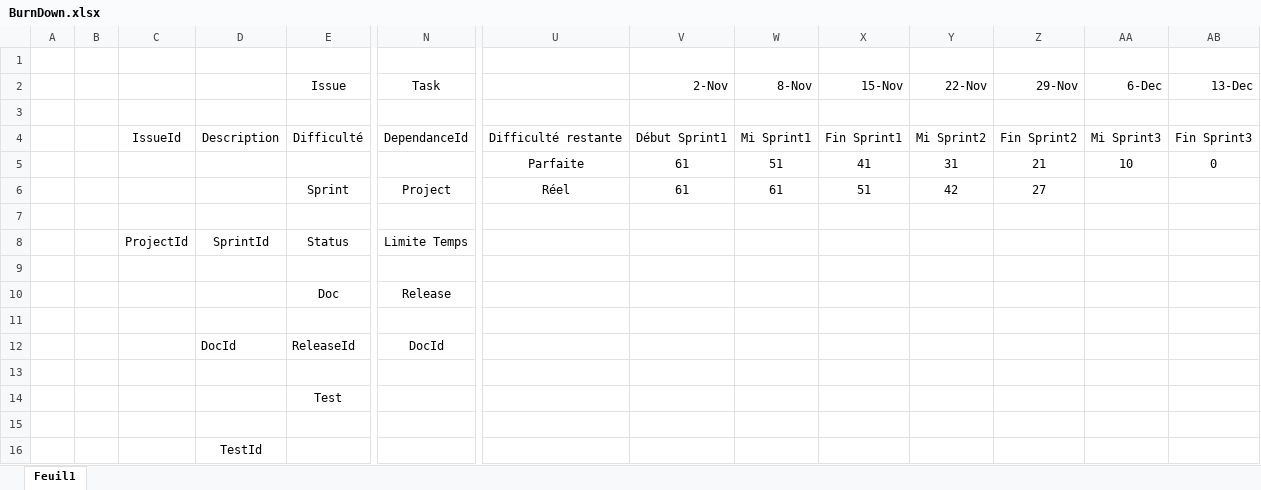
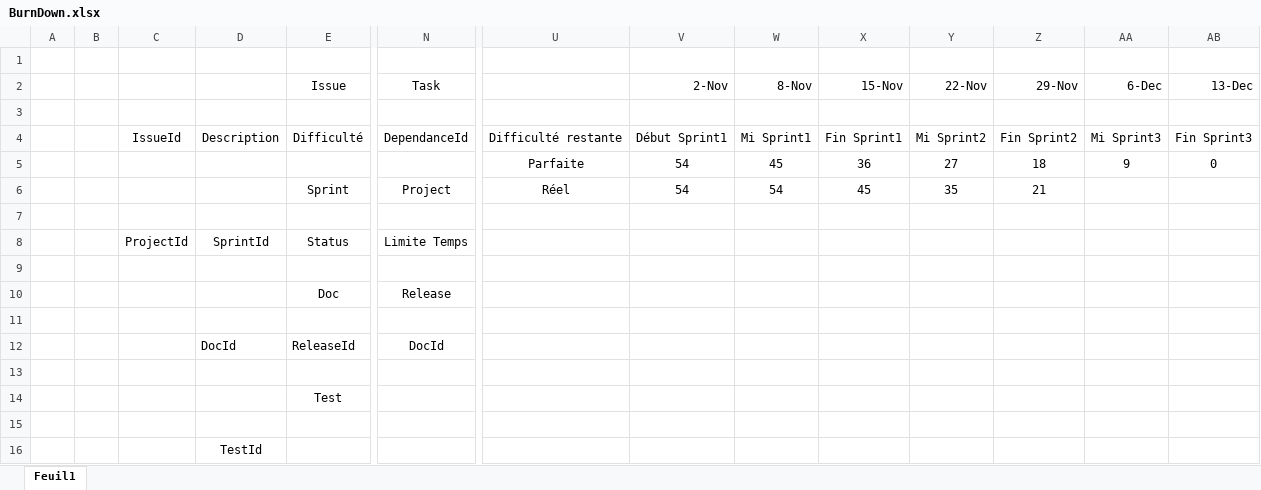
Before and after one commit to smelezan/g2-eq1_release, an Excel workbook: BurnDown.xlsx, sheet Feuil1, drawn as a sheet; only a part is shown, gaps mark what is left out; values as stored, in another font and other column widths than the file's, no borders; charts and pictures not drawn; removed rows and columns are numbered as before the commit, all else as after; rows hold the shown columns only; the diff names each change by its address in the sheet, - before the commit and + after, or states it on an @@ line.

Commit message:
Révision sprint 3

```diff
--- a/BurnDown.xlsx (sheet Feuil1)
+++ b/BurnDown.xlsx (sheet Feuil1)
-row 5:  |  |  |  |  |  | Parfaite | 61 | 51 | 41 | 31 | 21 | 10 | 0
-row 6:  |  |  |  | Sprint | Project | Réel | 61 | 61 | 51 | 42 | 27
+row 5:  |  |  |  |  |  | Parfaite | 54 | 45 | 36 | 27 | 18 | 9 | 0
+row 6:  |  |  |  | Sprint | Project | Réel | 54 | 54 | 45 | 35 | 21
```
Also changed, not shown: charts or pictures, 7 other files.
